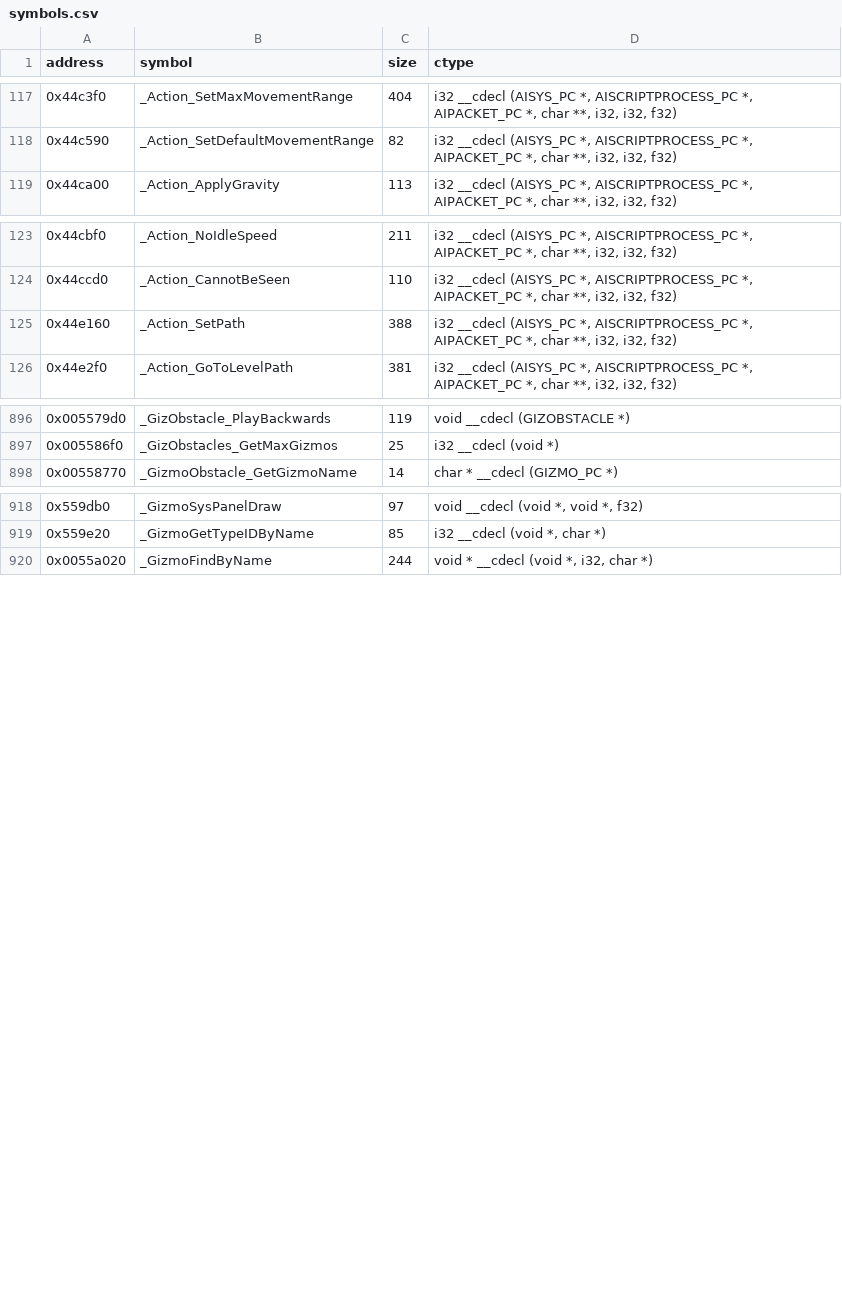
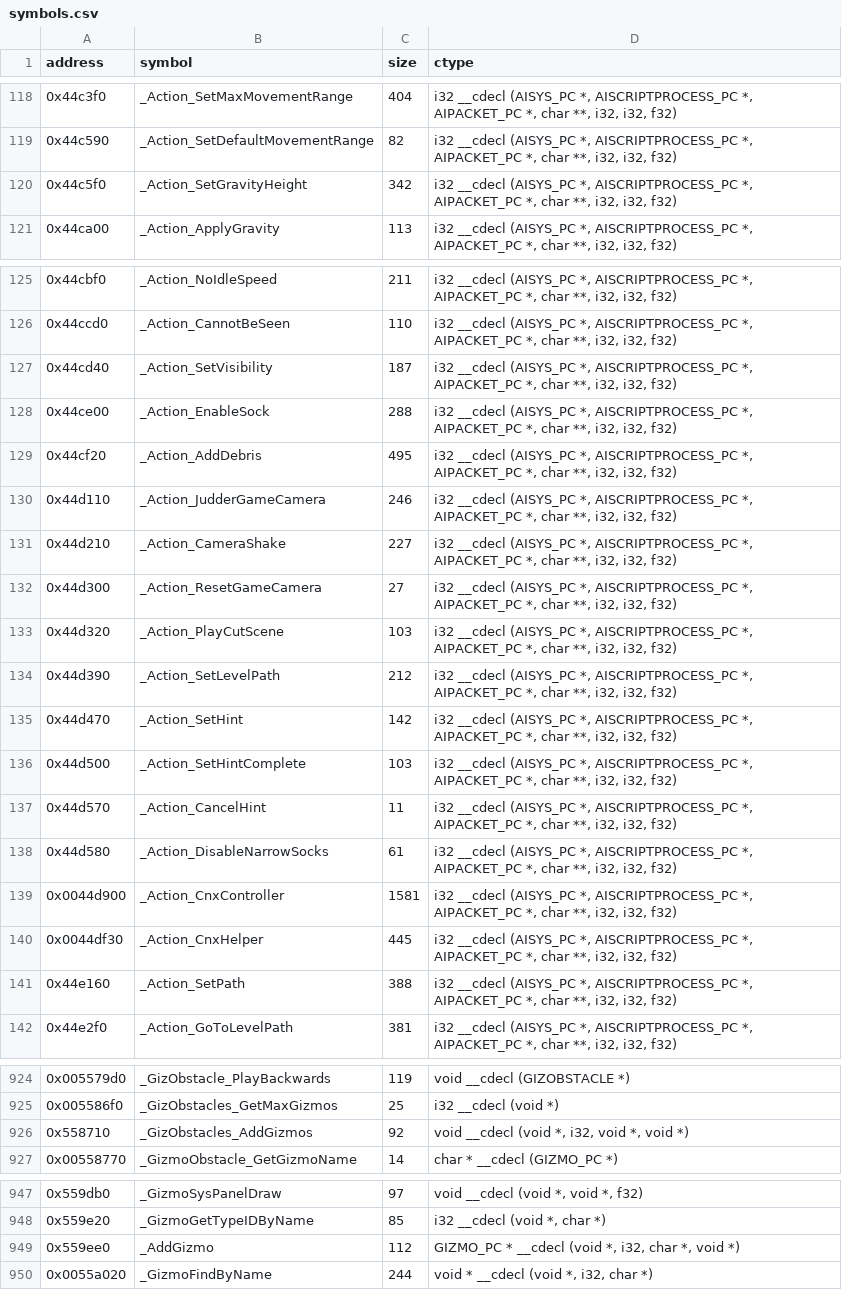
Before and after one commit to opensagadev/saga-pc, a CSV file: config/symbols.csv, drawn as a sheet; only a part is shown, gaps mark what is left out; the diff covers the shown part only; the diff names each change by its address in the sheet, - before the commit and + after, or states it on an @@ line.

```diff
--- a/config/symbols.csv
+++ b/config/symbols.csv
+row 120: 0x44c5f0 | _Action_SetGravityHeight | 342 | i32 __cdecl (AISYS_PC *, AISCRIPTPROCESS_PC *, AIPACKET_PC *, char **, i32, i32, f32)
+row 127: 0x44cd40 | _Action_SetVisibility | 187 | i32 __cdecl (AISYS_PC *, AISCRIPTPROCESS_PC *, AIPACKET_PC *, char **, i32, i32, f32)
+row 128: 0x44ce00 | _Action_EnableSock | 288 | i32 __cdecl (AISYS_PC *, AISCRIPTPROCESS_PC *, AIPACKET_PC *, char **, i32, i32, f32)
+row 129: 0x44cf20 | _Action_AddDebris | 495 | i32 __cdecl (AISYS_PC *, AISCRIPTPROCESS_PC *, AIPACKET_PC *, char **, i32, i32, f32)
+row 130: 0x44d110 | _Action_JudderGameCamera | 246 | i32 __cdecl (AISYS_PC *, AISCRIPTPROCESS_PC *, AIPACKET_PC *, char **, i32, i32, f32)
+row 131: 0x44d210 | _Action_CameraShake | 227 | i32 __cdecl (AISYS_PC *, AISCRIPTPROCESS_PC *, AIPACKET_PC *, char **, i32, i32, f32)
+row 132: 0x44d300 | _Action_ResetGameCamera | 27 | i32 __cdecl (AISYS_PC *, AISCRIPTPROCESS_PC *, AIPACKET_PC *, char **, i32, i32, f32)
+row 133: 0x44d320 | _Action_PlayCutScene | 103 | i32 __cdecl (AISYS_PC *, AISCRIPTPROCESS_PC *, AIPACKET_PC *, char **, i32, i32, f32)
+row 134: 0x44d390 | _Action_SetLevelPath | 212 | i32 __cdecl (AISYS_PC *, AISCRIPTPROCESS_PC *, AIPACKET_PC *, char **, i32, i32, f32)
+row 135: 0x44d470 | _Action_SetHint | 142 | i32 __cdecl (AISYS_PC *, AISCRIPTPROCESS_PC *, AIPACKET_PC *, char **, i32, i32, f32)
+row 136: 0x44d500 | _Action_SetHintComplete | 103 | i32 __cdecl (AISYS_PC *, AISCRIPTPROCESS_PC *, AIPACKET_PC *, char **, i32, i32, f32)
+row 137: 0x44d570 | _Action_CancelHint | 11 | i32 __cdecl (AISYS_PC *, AISCRIPTPROCESS_PC *, AIPACKET_PC *, char **, i32, i32, f32)
+row 138: 0x44d580 | _Action_DisableNarrowSocks | 61 | i32 __cdecl (AISYS_PC *, AISCRIPTPROCESS_PC *, AIPACKET_PC *, char **, i32, i32, f32)
+row 139: 0x0044d900 | _Action_CnxController | 1581 | i32 __cdecl (AISYS_PC *, AISCRIPTPROCESS_PC *, AIPACKET_PC *, char **, i32, i32, f32)
+row 140: 0x0044df30 | _Action_CnxHelper | 445 | i32 __cdecl (AISYS_PC *, AISCRIPTPROCESS_PC *, AIPACKET_PC *, char **, i32, i32, f32)
+row 926: 0x558710 | _GizObstacles_AddGizmos | 92 | void __cdecl (void *, i32, void *, void *)
+row 949: 0x559ee0 | _AddGizmo | 112 | GIZMO_PC * __cdecl (void *, i32, char *, void *)
```
Also changed, not shown: 17 added rows elsewhere in this file, 7 other files.
